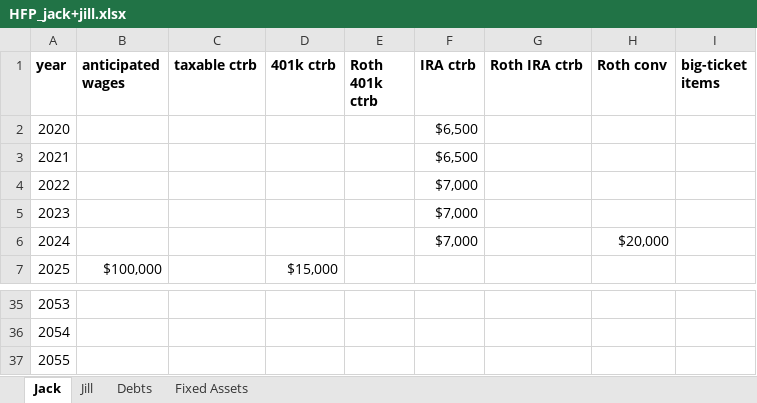
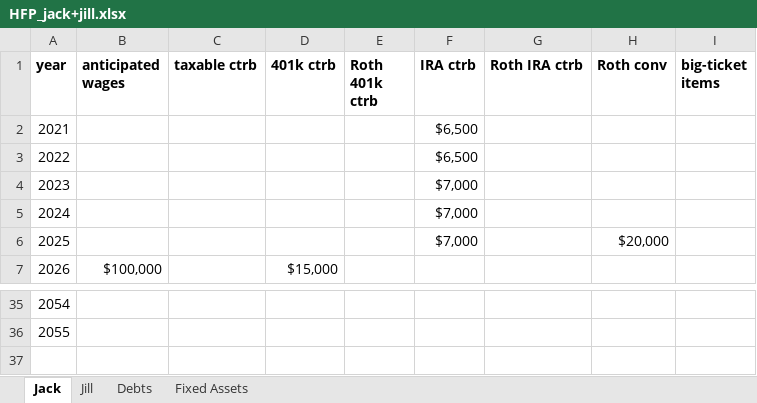
Before and after one commit to mdlacasse/Owl, an Excel workbook: examples/HFP_jack+jill.xlsx, sheet Jack, drawn as a sheet; only a part is shown, gaps mark what is left out; values as stored, in another font and other column widths than the file's, no borders; the diff names each change by its address in the sheet, - before the commit and + after, or states it on an @@ line.

Commit message:
year shifted all cases

```diff
--- a/examples/HFP_jack+jill.xlsx (sheet Jack)
+++ b/examples/HFP_jack+jill.xlsx (sheet Jack)
@@ column A (year) renumbered between rows 2 and 36 @@
-row 37: 2055
```
Also changed, not shown: sheet Jill, examples/HFP_joe.xlsx, examples/HFP_john+sally.xlsx, 12 other files.
